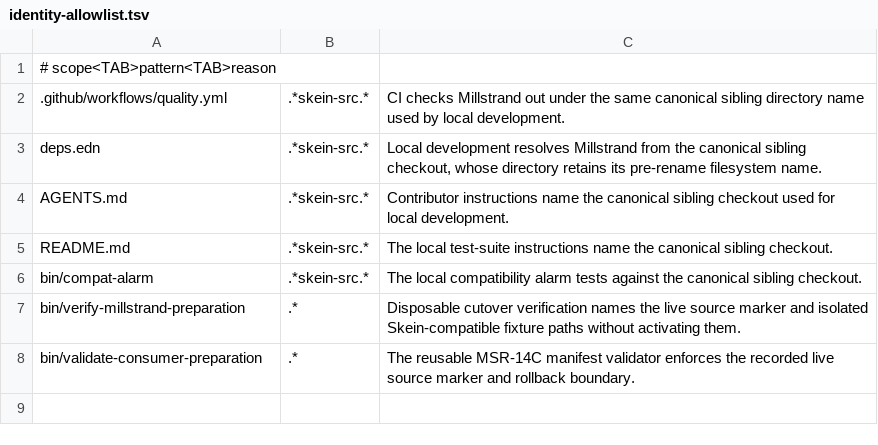
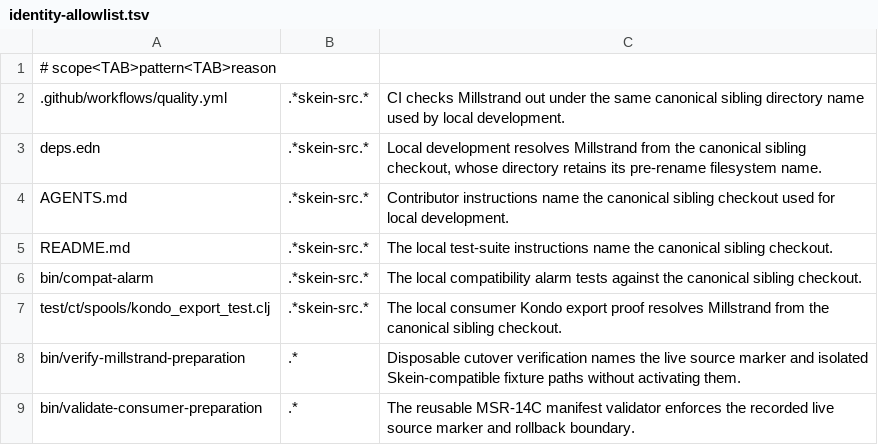
Before and after one commit to codethread/agent-harness.spool, a TSV file: identity-allowlist.tsv, drawn as a sheet; the diff names each change by its address in the sheet, - before the commit and + after, or states it on an @@ line.

Commit message:
Publish Agent Harness clj-kondo macro exports (#25)
* feat(agent-run): publish clj-kondo macro exports

* fix: reconcile Millstrand release proof SHA

* docs: preserve v26 release evidence

```diff
--- a/identity-allowlist.tsv
+++ b/identity-allowlist.tsv
+row 7: test/ct/spools/kondo_export_test.clj | .*skein-src.* | The local consumer Kondo export proof resolves Millstrand from the canonical sibling checkout.
```
Also changed, not shown: 11 other files.
